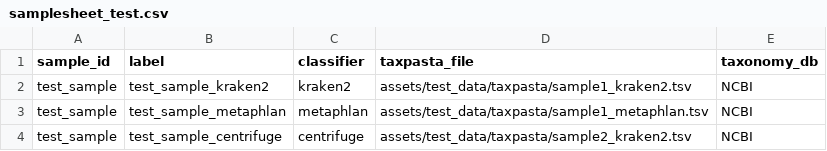
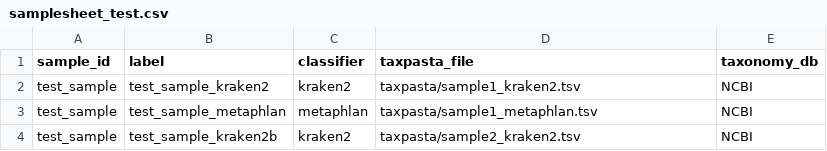
Before and after one commit to FOI-Bioinformatics/taxbencher, a CSV file: assets/test_data/samplesheet_test.csv, drawn as a sheet.

```diff
--- a/assets/test_data/samplesheet_test.csv
+++ b/assets/test_data/samplesheet_test.csv
@@ -1,4 +1,4 @@
 sample_id,label,classifier,taxpasta_file,taxonomy_db
-test_sample,test_sample_kraken2,kraken2,assets/test_data/taxpasta/sample1_kraken2.tsv,NCBI
-test_sample,test_sample_metaphlan,metaphlan,assets/test_data/taxpasta/sample1_metaphlan.tsv,NCBI
-test_sample,test_sample_centrifuge,centrifuge,assets/test_data/taxpasta/sample2_kraken2.tsv,NCBI
+test_sample,test_sample_kraken2,kraken2,taxpasta/sample1_kraken2.tsv,NCBI
+test_sample,test_sample_metaphlan,metaphlan,taxpasta/sample1_metaphlan.tsv,NCBI
+test_sample,test_sample_kraken2b,kraken2,taxpasta/sample2_kraken2.tsv,NCBI
```
Also changed, not shown: assets/test_data/samplesheet_realistic.csv, assets/test_data/samplesheet_test_raw.csv, 46 other files.
